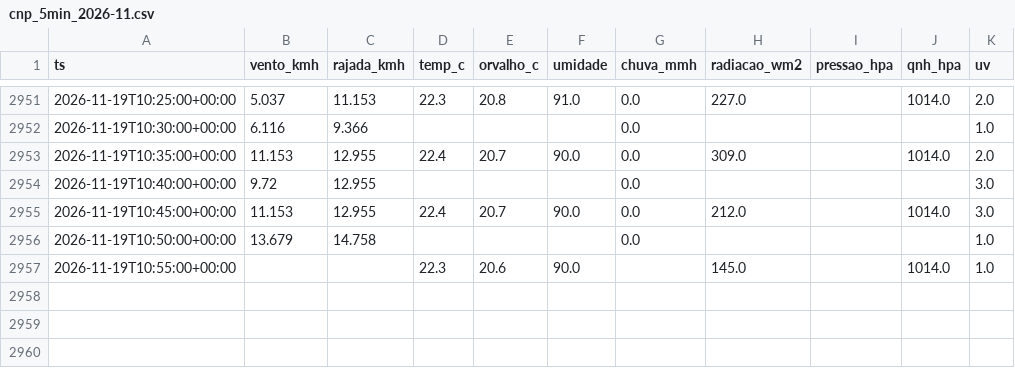
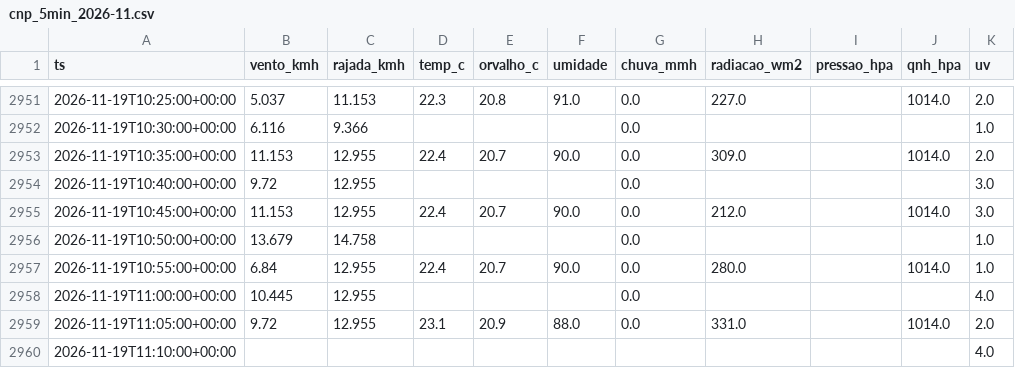
Before and after one commit to fernandoliveiraf-sudo/previsao-cnp-boituva, a CSV file: dados/cnp_5min_2026-11.csv, drawn as a sheet; only a part is shown, gaps mark what is left out.

```diff
--- a/dados/cnp_5min_2026-11.csv
+++ b/dados/cnp_5min_2026-11.csv
@@ -2956,2 +2956,5 @@ ts,vento_kmh,rajada_kmh,temp_c,orvalho_c,umidade,chuva_mmh,radiacao_wm2,pressao_
 2026-11-19T10:50:00+00:00,13.679,14.758,,,,0.0,,,,1.0
-2026-11-19T10:55:00+00:00,,,22.3,20.6,90.0,,145.0,,1014.0,1.0
+2026-11-19T10:55:00+00:00,6.84,12.955,22.4,20.7,90.0,0.0,280.0,,1014.0,1.0
+2026-11-19T11:00:00+00:00,10.445,12.955,,,,0.0,,,,4.0
+2026-11-19T11:05:00+00:00,9.72,12.955,23.1,20.9,88.0,0.0,331.0,,1014.0,2.0
+2026-11-19T11:10:00+00:00,,,,,,,,,,4.0
```
Also changed, not shown: dados/cnp_horario.csv, 1 other file.
